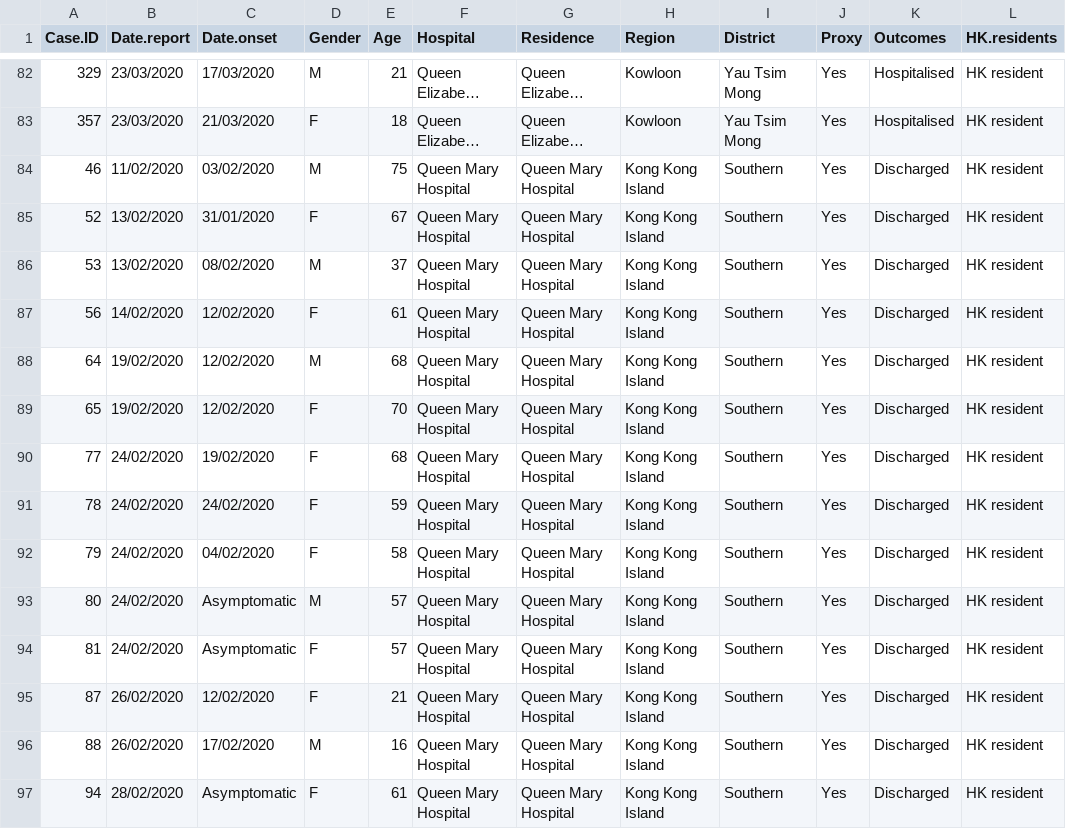
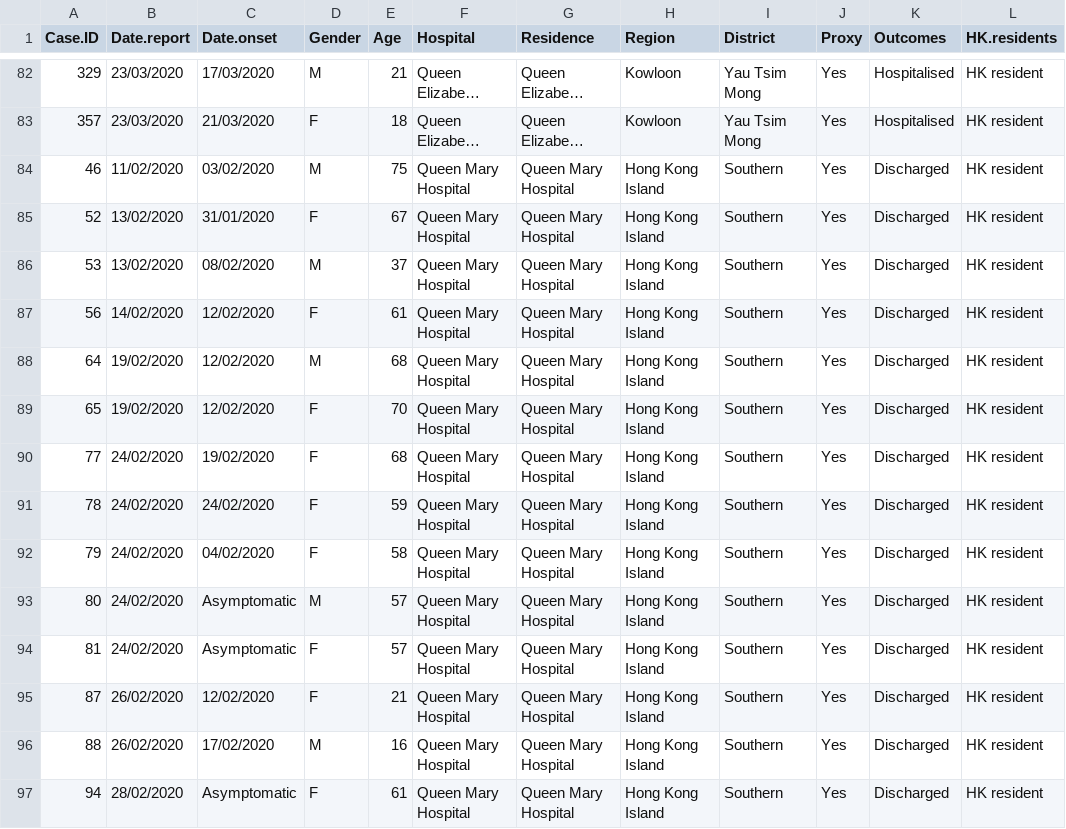
Before and after one commit to ornellawafo/Spatial-Epidemiology-COVID-19, a CSV file: Hong Kong Line List.csv, drawn as a sheet; only a part is shown, gaps mark what is left out; long unchanged cells end in …; the diff covers the shown part only; the diff names each change by its address in the sheet, - before the commit and + after, or states it on an @@ line.

Commit message:
"Kong Kong" to "Hong Kong"

```diff
--- a/Hong Kong Line List.csv
+++ b/Hong Kong Line List.csv
-H84:H97 (Region): Kong Kong Island
+H84:H97 (Region): Hong Kong Island
```
Also changed, not shown: 171 edited cells elsewhere in this file.
